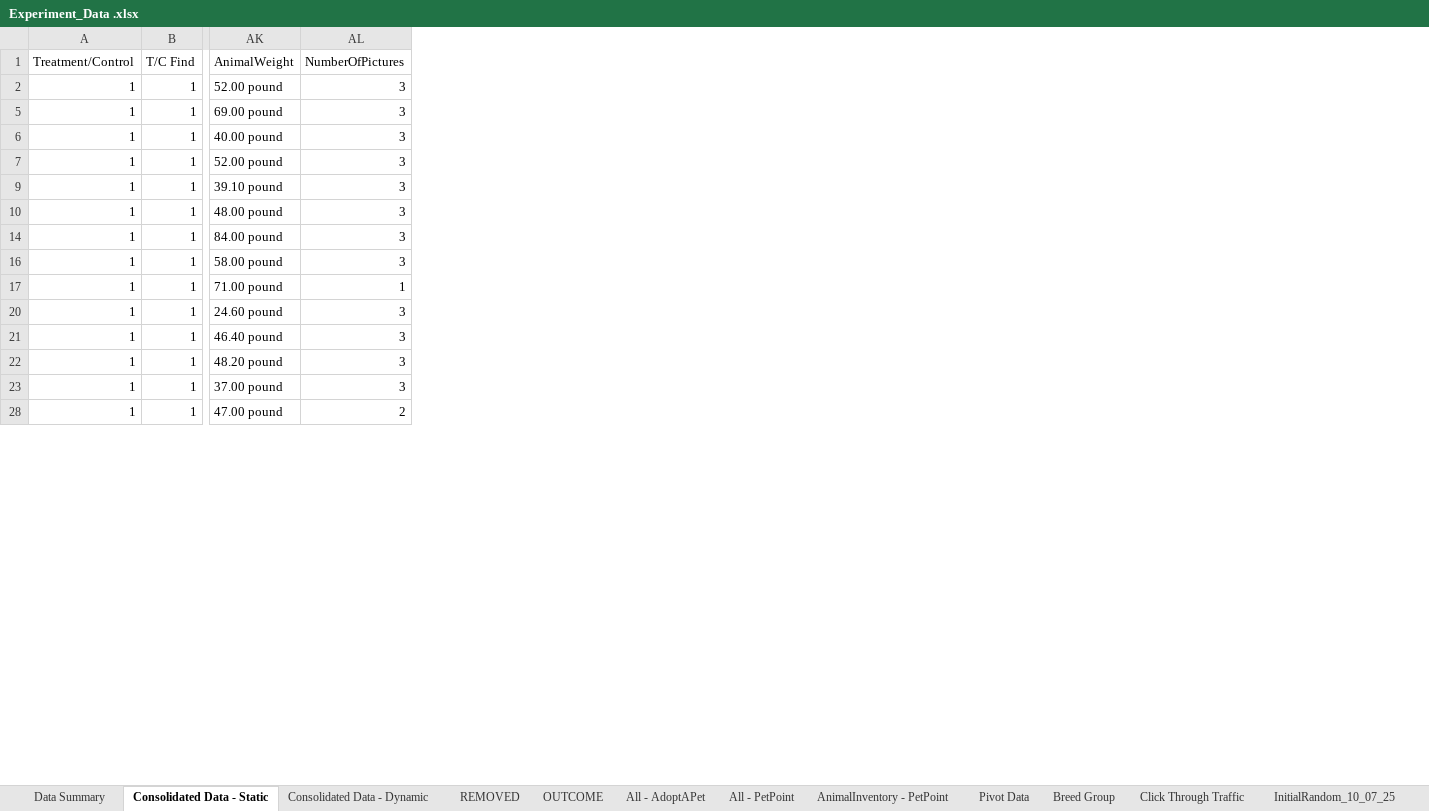
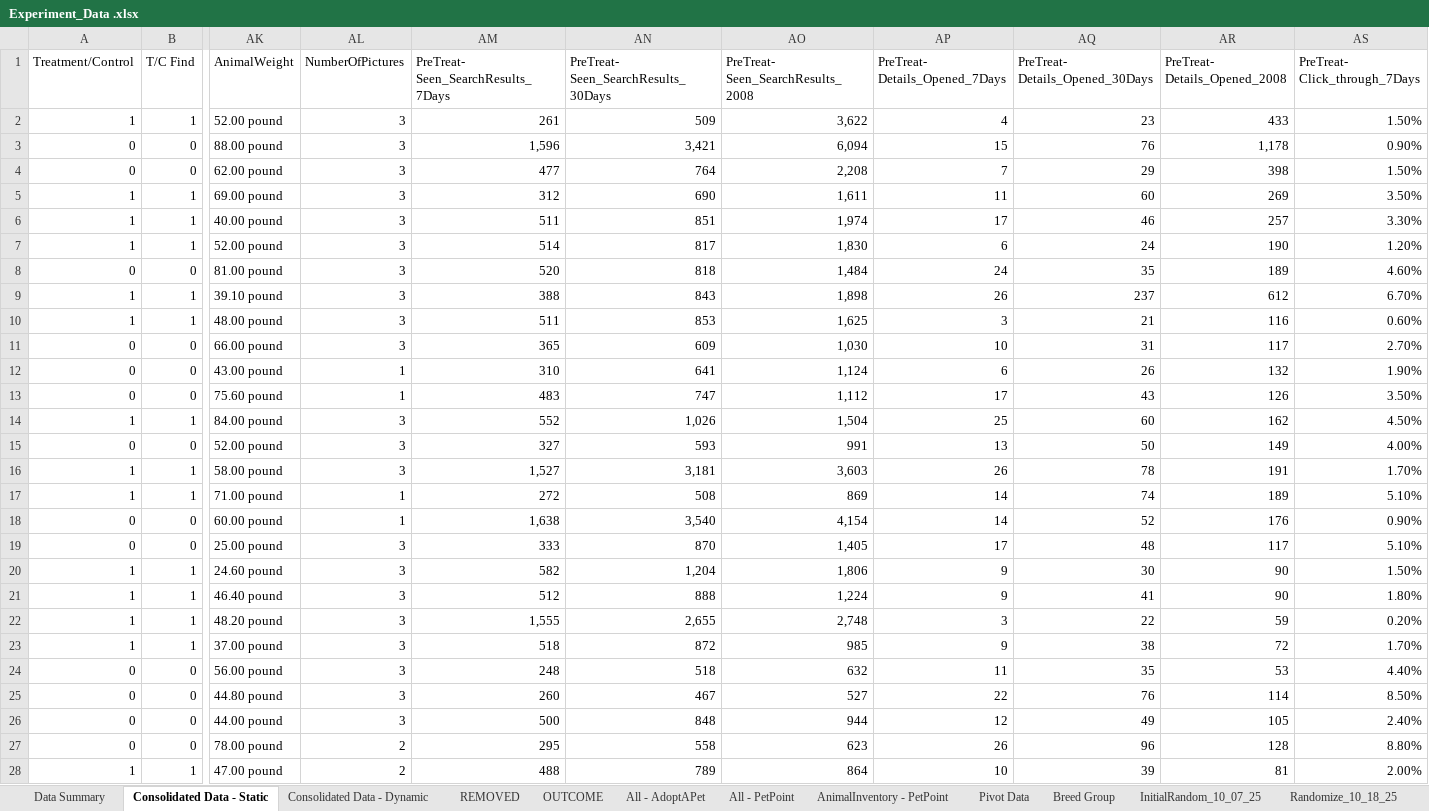
Before and after one commit to LanciottiSteven/w241_final_project, an Excel workbook: Steve_Work/Experiment_Data .xlsx, sheet Consolidated Data - Static, drawn as a sheet; only a part is shown, gaps mark what is left out; values as stored, in another font and other column widths than the file's, no borders; table styles not drawn; rows hold the shown columns only; the diff covers the shown part only; the diff names each change by its address in the sheet, - before the commit and + after, or states it on an @@ line.

Commit message:
pushing html parsing code and dog traffic data added

```diff
--- a/Steve_Work/Experiment_Data .xlsx (sheet Consolidated Data - Static)
+++ b/Steve_Work/Experiment_Data .xlsx (sheet Consolidated Data - Static)
-sheet tab: Click Through Traffic
+column AM, rows 1-2: PreTreat- Seen_SearchResults_7Days | 261; rows 5-7: 312 | 511 | 514; rows 9-10: 388 | 511; row 14: 552; rows 16-17: 1,527 | 272; rows 20-23: 582 | 512 | 1,555 | 518; row 28: 488
+column AN, rows 1-2: PreTreat- Seen_SearchResults_30Days | 509; rows 5-7: 690 | 851 | 817; rows 9-10: 843 | 853; row 14: 1,026; rows 16-17: 3,181 | 508; rows 20-23: 1,204 | 888 | 2,655 | 872; row 28: 789
+column AO, rows 1-2: PreTreat- Seen_SearchResults_2008 | 3,622; rows 5-7: 1,611 | 1,974 | 1,830; rows 9-10: 1,898 | 1,625; row 14: 1,504; rows 16-17: 3,603 | 869; rows 20-23: 1,806 | 1,224 | 2,748 | 985; row 28: 864
+column AP (PreTreat- Details_Opened_7Days), row 2: 4; rows 5-7: 11 | 17 | 6; rows 9-10: 26 | 3; row 14: 25; rows 16-17: 26 | 14; rows 20-23: 9 | 9 | 3 | 9; row 28: 10
+column AQ (PreTreat- Details_Opened_30Days), row 2: 23; rows 5-7: 60 | 46 | 24; rows 9-10: 237 | 21; row 14: 60; rows 16-17: 78 | 74; rows 20-23: 30 | 41 | 22 | 38; row 28: 39
+column AR (PreTreat- Details_Opened_2008), row 2: 433; rows 5-7: 269 | 257 | 190; rows 9-10: 612 | 116; row 14: 162; rows 16-17: 191 | 189; rows 20-23: 90 | 90 | 59 | 72; row 28: 81
+column AS (PreTreat- Click_through_7Days), row 2: 1.50%; rows 5-7: 3.50% | 3.30% | 1.20%; rows 9-10: 6.70% | 0.60%; row 14: 4.50%; rows 16-17: 1.70% | 5.10%; rows 20-23: 1.50% | 1.80% | 0.20% | 1.70%; row 28: 2.00%
+row 3: 0 | 0 | 88.00 pound | 3 | 1,596 | 3,421 | 6,094 | 15 | 76 | 1,178 | 0.90%
+row 4: 0 | 0 | 62.00 pound | 3 | 477 | 764 | 2,208 | 7 | 29 | 398 | 1.50%
+row 8: 0 | 0 | 81.00 pound | 3 | 520 | 818 | 1,484 | 24 | 35 | 189 | 4.60%
+row 11: 0 | 0 | 66.00 pound | 3 | 365 | 609 | 1,030 | 10 | 31 | 117 | 2.70%
+row 12: 0 | 0 | 43.00 pound | 1 | 310 | 641 | 1,124 | 6 | 26 | 132 | 1.90%
+row 13: 0 | 0 | 75.60 pound | 1 | 483 | 747 | 1,112 | 17 | 43 | 126 | 3.50%
+row 15: 0 | 0 | 52.00 pound | 3 | 327 | 593 | 991 | 13 | 50 | 149 | 4.00%
+row 18: 0 | 0 | 60.00 pound | 1 | 1,638 | 3,540 | 4,154 | 14 | 52 | 176 | 0.90%
+row 19: 0 | 0 | 25.00 pound | 3 | 333 | 870 | 1,405 | 17 | 48 | 117 | 5.10%
+row 24: 0 | 0 | 56.00 pound | 3 | 248 | 518 | 632 | 11 | 35 | 53 | 4.40%
+row 25: 0 | 0 | 44.80 pound | 3 | 260 | 467 | 527 | 22 | 76 | 114 | 8.50%
+row 26: 0 | 0 | 44.00 pound | 3 | 500 | 848 | 944 | 12 | 49 | 105 | 2.40%
+row 27: 0 | 0 | 78.00 pound | 2 | 295 | 558 | 623 | 26 | 96 | 128 | 8.80%
```
Also changed, not shown: 9 added rows and 32 hidden or unhidden rows elsewhere in this sheet, sheet Consolidated Data - Dynamic, other sheet tabs, charts or pictures, 10 other files.
